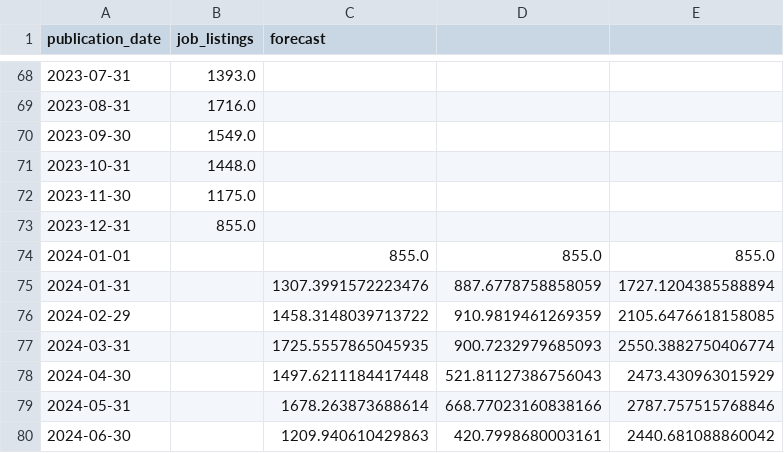
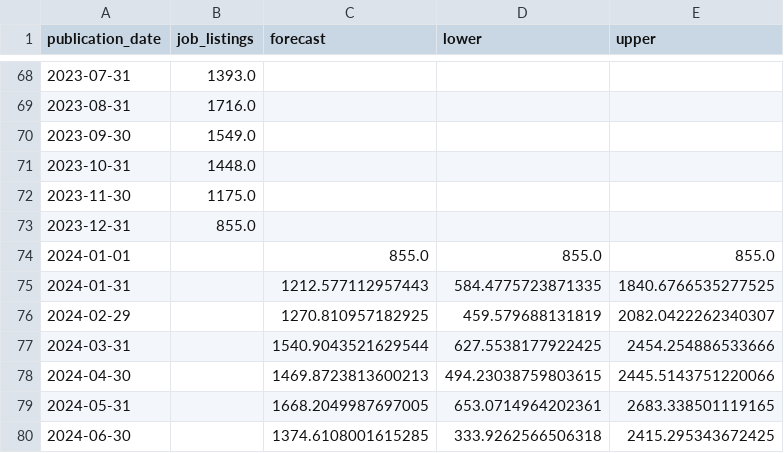
Before and after one commit to tTyst/placeholder, a CSV file: streamlit/forecast_data_restaurant.csv, drawn as a sheet; only a part is shown, gaps mark what is left out; the diff names each change by its address in the sheet, - before the commit and + after, or states it on an @@ line.

```diff
--- a/streamlit/forecast_data_restaurant.csv
+++ b/streamlit/forecast_data_restaurant.csv
-D1: (empty)
+D1: lower
-E1: (empty)
+E1: upper
-C75 (forecast): 1307.3991572223476
+C75 (forecast): 1212.577112957443
-D75 (lower): 887.6778758858059
+D75 (lower): 584.4775723871335
-E75 (upper): 1727.1204385588894
+E75 (upper): 1840.6766535277525
-C76 (forecast): 1458.3148039713722
+C76 (forecast): 1270.810957182925
-D76 (lower): 910.9819461269359
+D76 (lower): 459.579688131819
-E76 (upper): 2105.6476618158085
+E76 (upper): 2082.0422262340307
-C77 (forecast): 1725.5557865045935
+C77 (forecast): 1540.9043521629544
-D77 (lower): 900.7232979685093
+D77 (lower): 627.5538177922425
-E77 (upper): 2550.3882750406774
+E77 (upper): 2454.254886533666
-C78 (forecast): 1497.6211184417448
+C78 (forecast): 1469.8723813600213
-D78 (lower): 521.81127386756043
+D78 (lower): 494.23038759803615
-E78 (upper): 2473.430963015929
+E78 (upper): 2445.5143751220066
-C79 (forecast): 1678.263873688614
+C79 (forecast): 1668.2049987697005
-D79 (lower): 668.77023160838166
+D79 (lower): 653.0714964202361
-E79 (upper): 2787.757515768846
+E79 (upper): 2683.338501119165
-C80 (forecast): 1209.940610429863
+C80 (forecast): 1374.6108001615285
-D80 (lower): 420.7998680003161
+D80 (lower): 333.9262566506318
-E80 (upper): 2440.681088860042
+E80 (upper): 2415.295343672425
```
Also changed, not shown: streamlit/forecast_data.csv, 2 other files.
